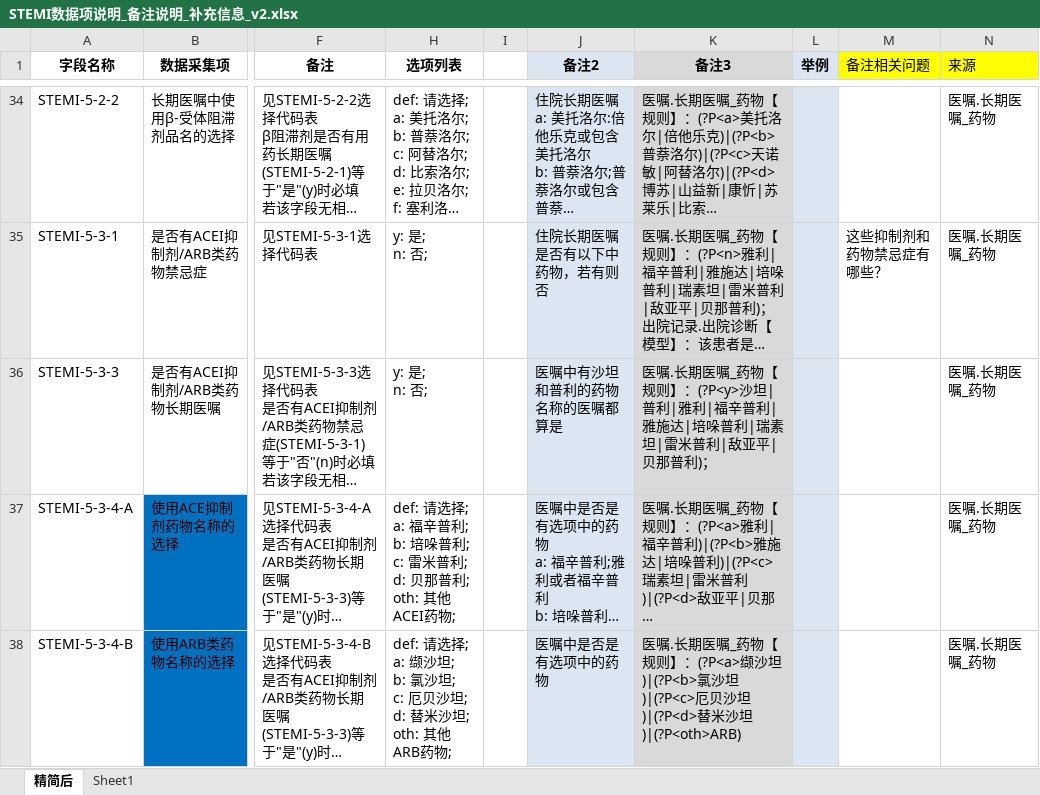
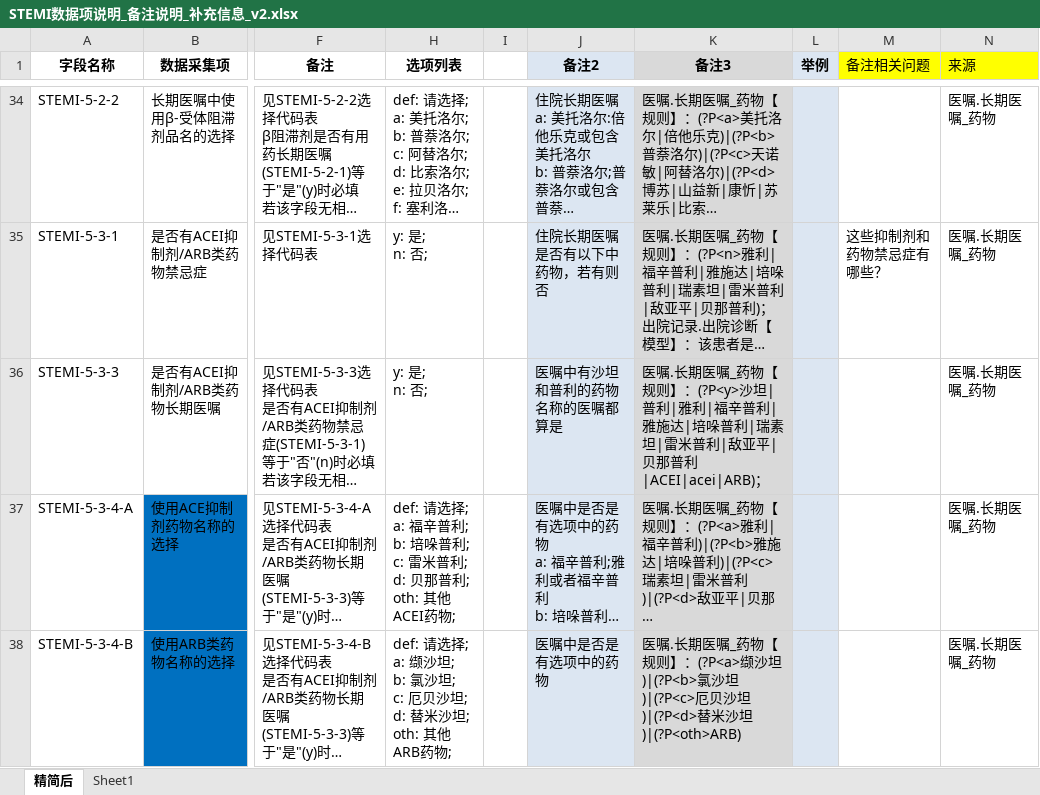
Before and after one commit to BellaZhaoRY/ClinicaLLM, an Excel workbook: data/orig_datas/STEMI数据项说明_备注说明_补充信息_v2.xlsx, sheet 精简后, drawn as a sheet; only a part is shown, gaps mark what is left out; long unchanged cells end in …; values as stored, in another font and other column widths than the file's, no borders; the diff names each change by its address in the sheet, - before the commit and + after, or states it on an @@ line.

```diff
--- a/data/orig_datas/STEMI数据项说明_备注说明_补充信息_v2.xlsx (sheet 精简后)
+++ b/data/orig_datas/STEMI数据项说明_备注说明_补充信息_v2.xlsx (sheet 精简后)
-K36 (备注3): …贝那普利)；
+K36 (备注3): …贝那普利|ACEI|acei|ARB)；
```
Also changed, not shown: 1 other file.
